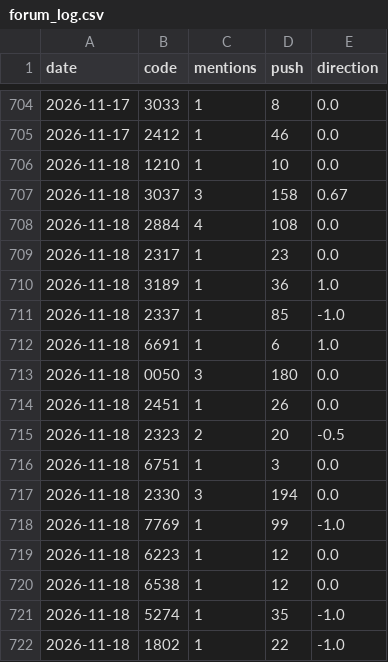
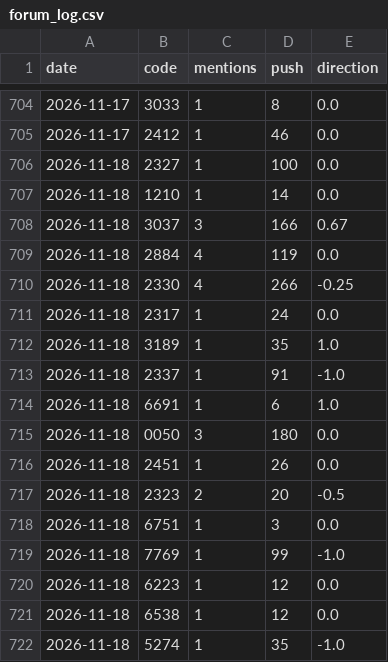
Before and after one commit to ZHANGFU-XIANG/xq, a CSV file: data/forum_log.csv, drawn as a sheet; only a part is shown, gaps mark what is left out; the shorter side is filled out with more unchanged rows.

```diff
--- a/data/forum_log.csv
+++ b/data/forum_log.csv
@@ -705,8 +705,10 @@ date,code,mentions,push,direction
 2026-11-17,2412,1,46,0.0
-2026-11-18,1210,1,10,0.0
-2026-11-18,3037,3,158,0.67
-2026-11-18,2884,4,108,0.0
-2026-11-18,2317,1,23,0.0
-2026-11-18,3189,1,36,1.0
-2026-11-18,2337,1,85,-1.0
+2026-11-18,2327,1,100,0.0
+2026-11-18,1210,1,14,0.0
+2026-11-18,3037,3,166,0.67
+2026-11-18,2884,4,119,0.0
+2026-11-18,2330,4,266,-0.25
+2026-11-18,2317,1,24,0.0
+2026-11-18,3189,1,35,1.0
+2026-11-18,2337,1,91,-1.0
 2026-11-18,6691,1,6,1.0
@@ -716,3 +718,2 @@ date,code,mentions,push,direction
 2026-11-18,6751,1,3,0.0
-2026-11-18,2330,3,194,0.0
 2026-11-18,7769,1,99,-1.0
```
Also changed, not shown: 16 other files.
